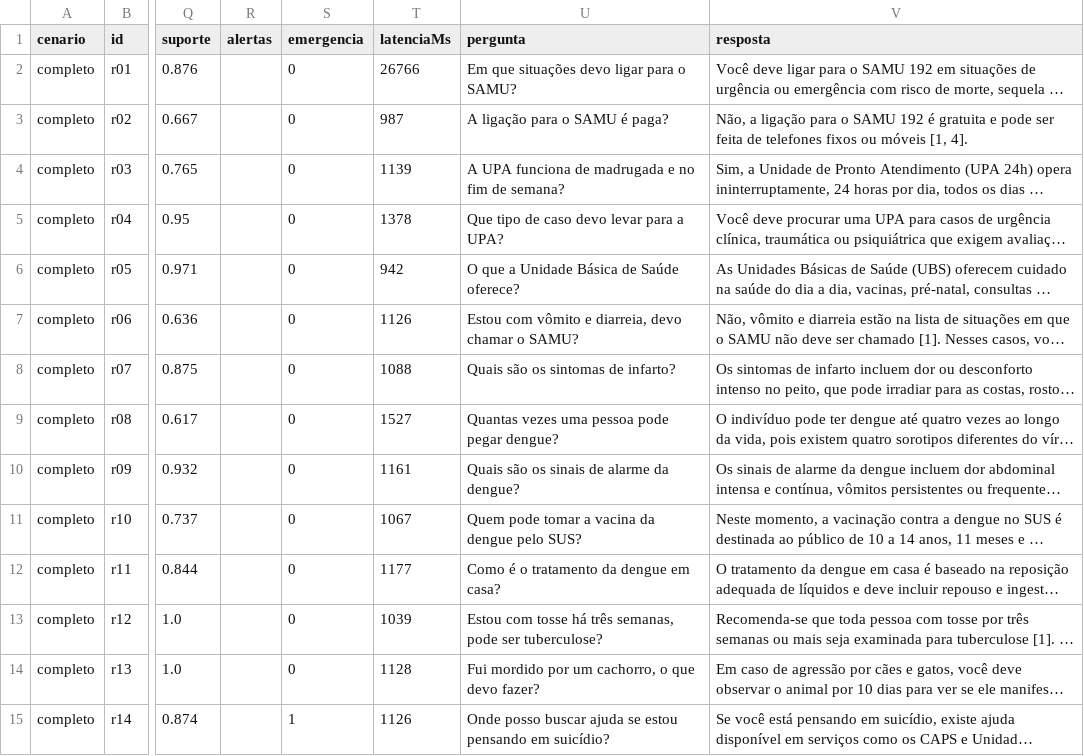
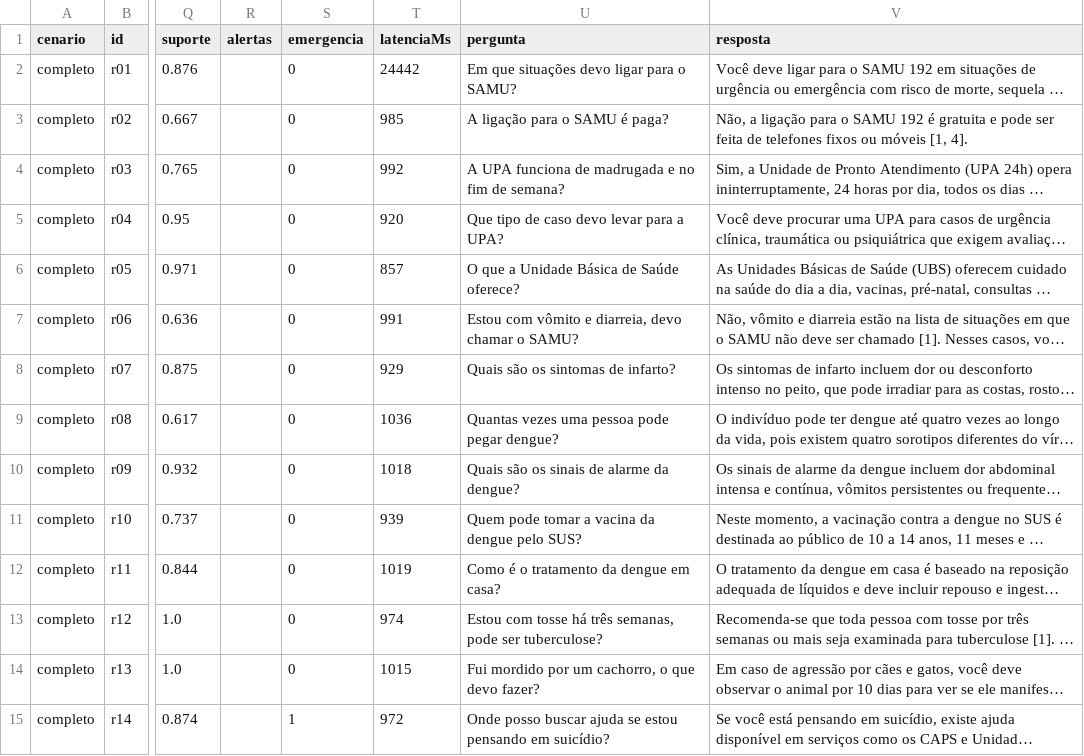
Before and after one commit to guilhermegamabs/global-solution-generative-ai-citizen-tech, a CSV file: backend/evaluation/resultados/pontaAPonta.csv, drawn as a sheet; only a part is shown, gaps mark what is left out; long unchanged cells end in …; the diff covers the shown part only; the diff names each change by its address in the sheet, - before the commit and + after, or states it on an @@ line.

```diff
--- a/backend/evaluation/resultados/pontaAPonta.csv
+++ b/backend/evaluation/resultados/pontaAPonta.csv
-T2 (latenciaMs): 26766
+T2 (latenciaMs): 24442
-T3 (latenciaMs): 987
+T3 (latenciaMs): 985
-T4 (latenciaMs): 1139
+T4 (latenciaMs): 992
-T5 (latenciaMs): 1378
+T5 (latenciaMs): 920
-T6 (latenciaMs): 942
+T6 (latenciaMs): 857
-T7 (latenciaMs): 1126
+T7 (latenciaMs): 991
-T8 (latenciaMs): 1088
+T8 (latenciaMs): 929
-T9 (latenciaMs): 1527
+T9 (latenciaMs): 1036
-T10 (latenciaMs): 1161
+T10 (latenciaMs): 1018
-T11 (latenciaMs): 1067
+T11 (latenciaMs): 939
-T12 (latenciaMs): 1177
+T12 (latenciaMs): 1019
-T13 (latenciaMs): 1039
+T13 (latenciaMs): 974
-T14 (latenciaMs): 1128
+T14 (latenciaMs): 1015
-T15 (latenciaMs): 1126
+T15 (latenciaMs): 972
```
Also changed, not shown: 87 edited cells elsewhere in this file, backend/evaluation/resultados/pontaAPontaResumo.csv, 6 other files.
